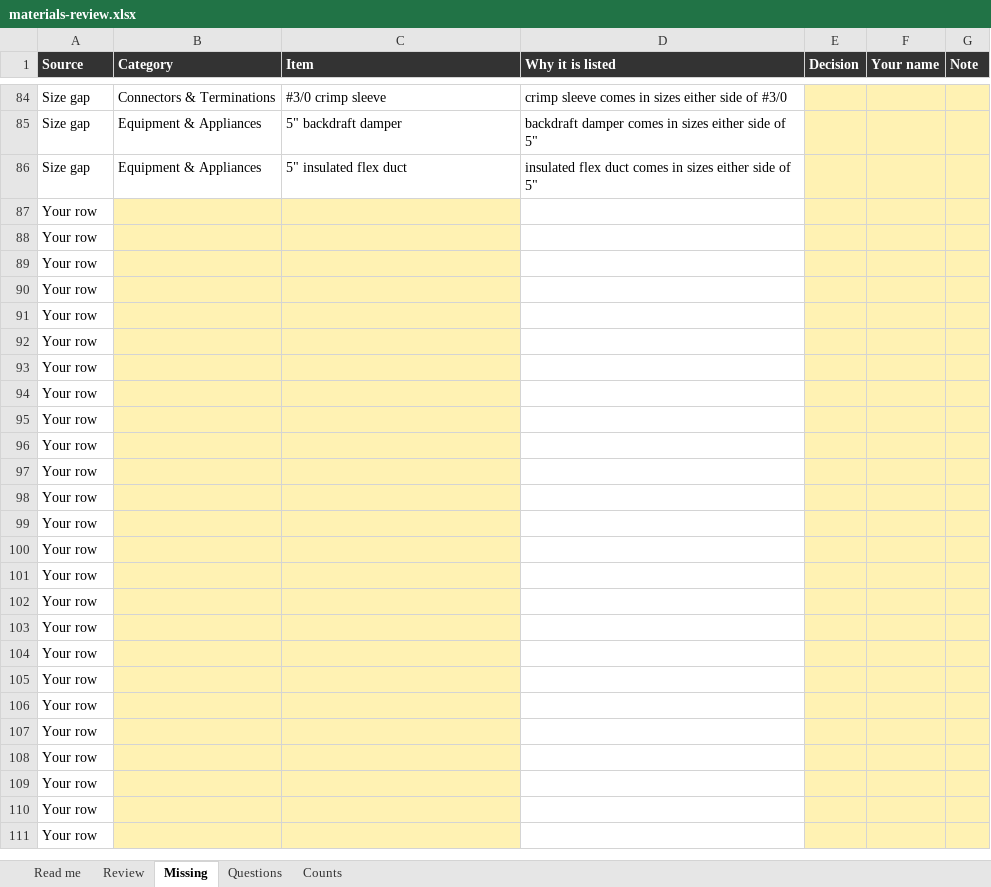
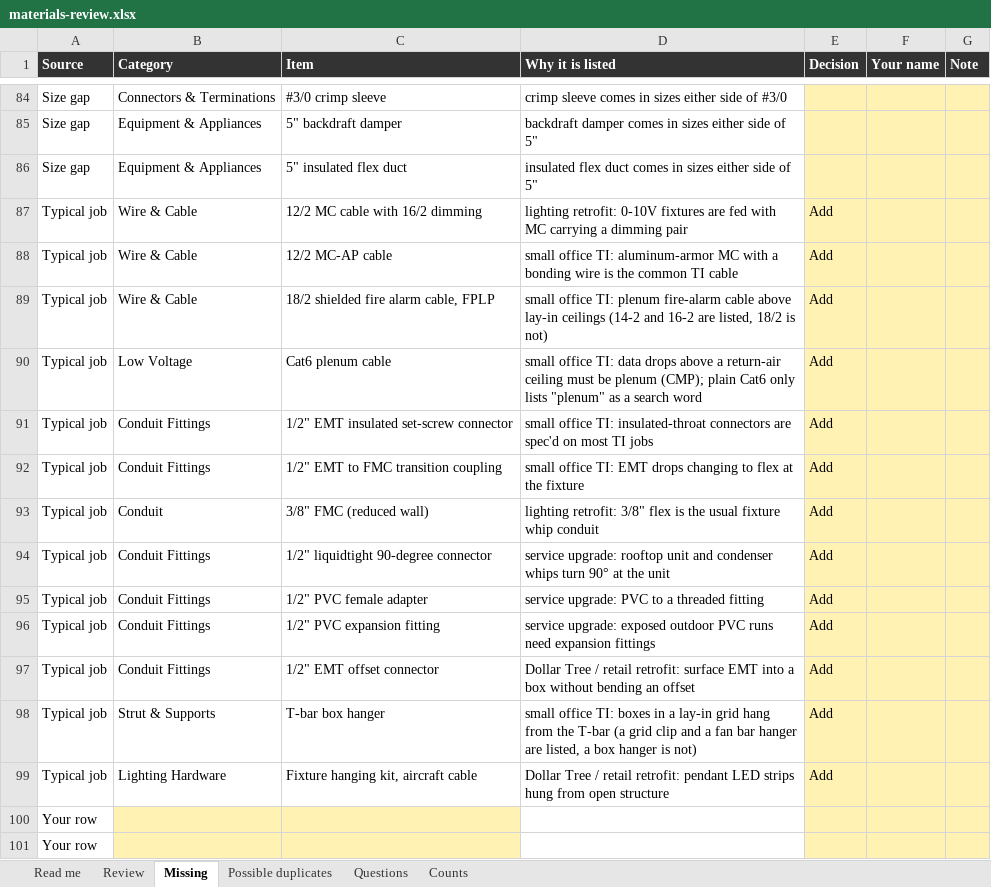
Before and after one commit to Jnicoara/BidRender, an Excel workbook: pricing/materials-review.xlsx, sheet Missing, drawn as a sheet; only a part is shown, gaps mark what is left out; the shorter side is filled out with more unchanged rows; values as stored, in another font and other column widths than the file's, no borders; the diff names each change by its address in the sheet, - before the commit and + after, or states it on an @@ line.

```diff
--- a/pricing/materials-review.xlsx (sheet Missing)
+++ b/pricing/materials-review.xlsx (sheet Missing)
+sheet tab: Possible duplicates
+row 87: Typical job | Wire & Cable | 12/2 MC cable with 16/2 dimming | lighting retrofit: 0-10V fixtures are fed with MC carrying a dimming pair | Add
+row 88: Typical job | Wire & Cable | 12/2 MC-AP cable | small office TI: aluminum-armor MC with a bonding wire is the common TI cable | Add
+row 89: Typical job | Wire & Cable | 18/2 shielded fire alarm cable, FPLP | small office TI: plenum fire-alarm cable above lay-in ceilings (14-2 and 16-2 are listed, 18/2 is not) | Add
+row 90: Typical job | Low Voltage | Cat6 plenum cable | small office TI: data drops above a return-air ceiling must be plenum (CMP); plain Cat6 only lists "plenum" as a search word | Add
+row 91: Typical job | Conduit Fittings | 1/2" EMT insulated set-screw connector | small office TI: insulated-throat connectors are spec'd on most TI jobs | Add
+row 92: Typical job | Conduit Fittings | 1/2" EMT to FMC transition coupling | small office TI: EMT drops changing to flex at the fixture | Add
+row 93: Typical job | Conduit | 3/8" FMC (reduced wall) | lighting retrofit: 3/8" flex is the usual fixture whip conduit | Add
+row 94: Typical job | Conduit Fittings | 1/2" liquidtight 90-degree connector | service upgrade: rooftop unit and condenser whips turn 90° at the unit | Add
+row 95: Typical job | Conduit Fittings | 1/2" PVC female adapter | service upgrade: PVC to a threaded fitting | Add
+row 96: Typical job | Conduit Fittings | 1/2" PVC expansion fitting | service upgrade: exposed outdoor PVC runs need expansion fittings | Add
+row 97: Typical job | Conduit Fittings | 1/2" EMT offset connector | Dollar Tree / retail retrofit: surface EMT into a box without bending an offset | Add
+row 98: Typical job | Strut & Supports | T-bar box hanger | small office TI: boxes in a lay-in grid hang from the T-bar (a grid clip and a fan bar hanger are listed, a box hanger is not) | Add
+row 99: Typical job | Lighting Hardware | Fixture hanging kit, aircraft cable | Dollar Tree / retail retrofit: pendant LED strips hung from open structure | Add
```
Also changed, not shown: sheet Read me, sheet Counts, 14 other files.
